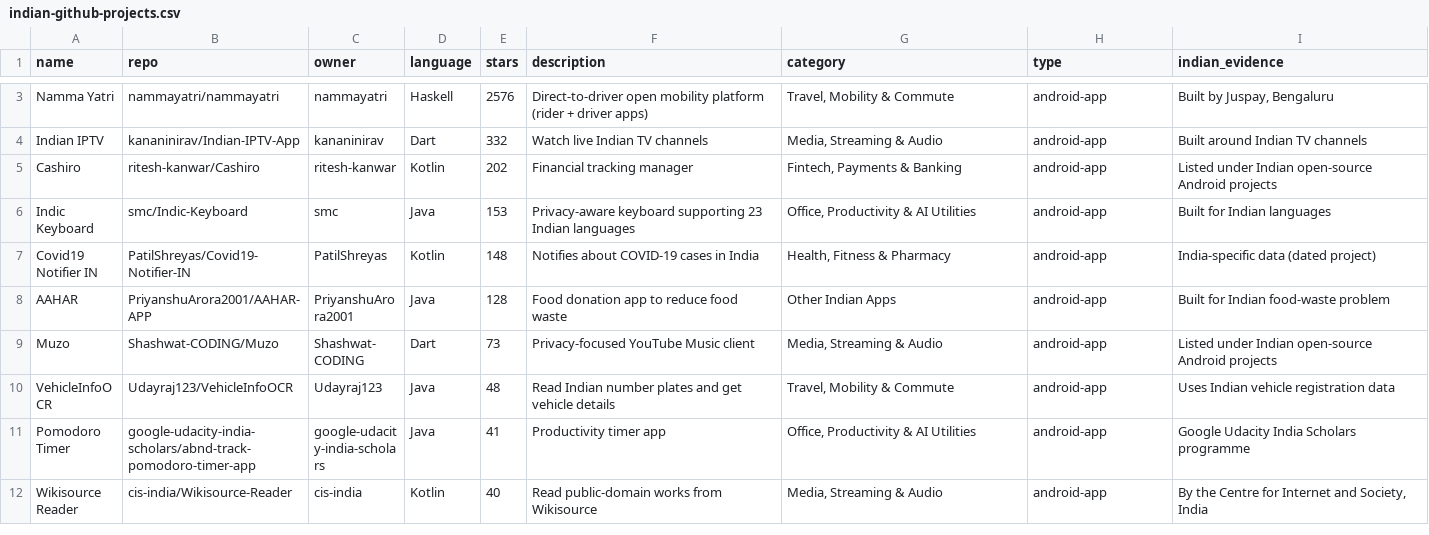
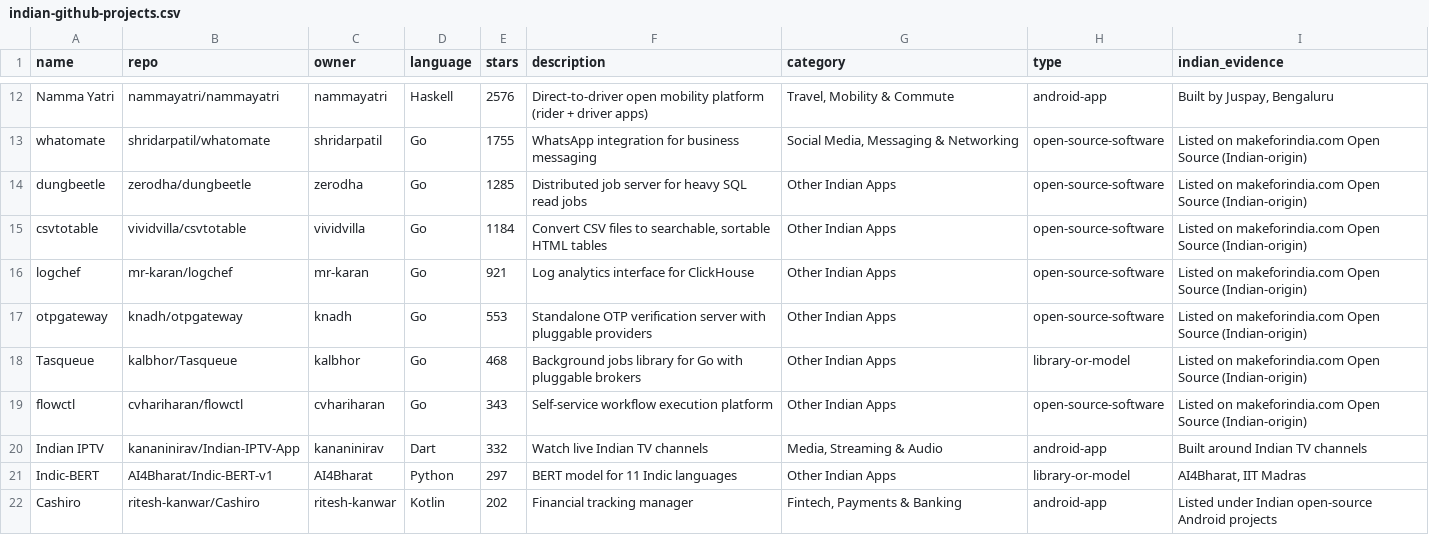
Before and after one commit to vasudev-work/awesome-indian-apps, a CSV file: data/open-source/indian-github-projects.csv, drawn as a sheet; only a part is shown, gaps mark what is left out; the shorter side is filled out with more unchanged rows; the diff covers the shown part only; the diff names each change by its address in the sheet, - before the commit and + after, or states it on an @@ line.

Commit message:
Add 17 Indian open-source projects from makeforindia.com

```diff
--- a/data/open-source/indian-github-projects.csv
+++ b/data/open-source/indian-github-projects.csv
+row 13: whatomate | shridarpatil/whatomate | shridarpatil | Go | 1755 | WhatsApp integration for business messaging | Social Media, Messaging & Networking | open-source-software | Listed on makeforindia.com Open Source (Indian-origin)
+row 14: dungbeetle | zerodha/dungbeetle | zerodha | Go | 1285 | Distributed job server for heavy SQL read jobs | Other Indian Apps | open-source-software | Listed on makeforindia.com Open Source (Indian-origin)
+row 15: csvtotable | vividvilla/csvtotable | vividvilla | Go | 1184 | Convert CSV files to searchable, sortable HTML tables | Other Indian Apps | open-source-software | Listed on makeforindia.com Open Source (Indian-origin)
+row 16: logchef | mr-karan/logchef | mr-karan | Go | 921 | Log analytics interface for ClickHouse | Other Indian Apps | open-source-software | Listed on makeforindia.com Open Source (Indian-origin)
+row 17: otpgateway | knadh/otpgateway | knadh | Go | 553 | Standalone OTP verification server with pluggable providers | Other Indian Apps | open-source-software | Listed on makeforindia.com Open Source (Indian-origin)
+row 18: Tasqueue | kalbhor/Tasqueue | kalbhor | Go | 468 | Background jobs library for Go with pluggable brokers | Other Indian Apps | library-or-model | Listed on makeforindia.com Open Source (Indian-origin)
+row 19: flowctl | cvhariharan/flowctl | cvhariharan | Go | 343 | Self-service workflow execution platform | Other Indian Apps | open-source-software | Listed on makeforindia.com Open Source (Indian-origin)
@@ row 20 moved to row 21: Indic-BERT @@
```
Also changed, not shown: 10 added rows and 3 moved rows elsewhere in this file, 1 other file.
